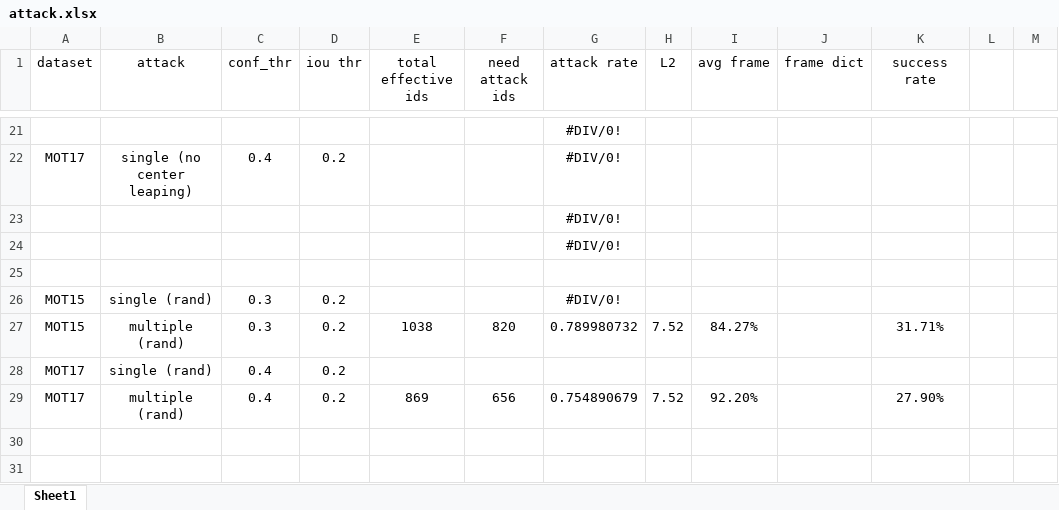
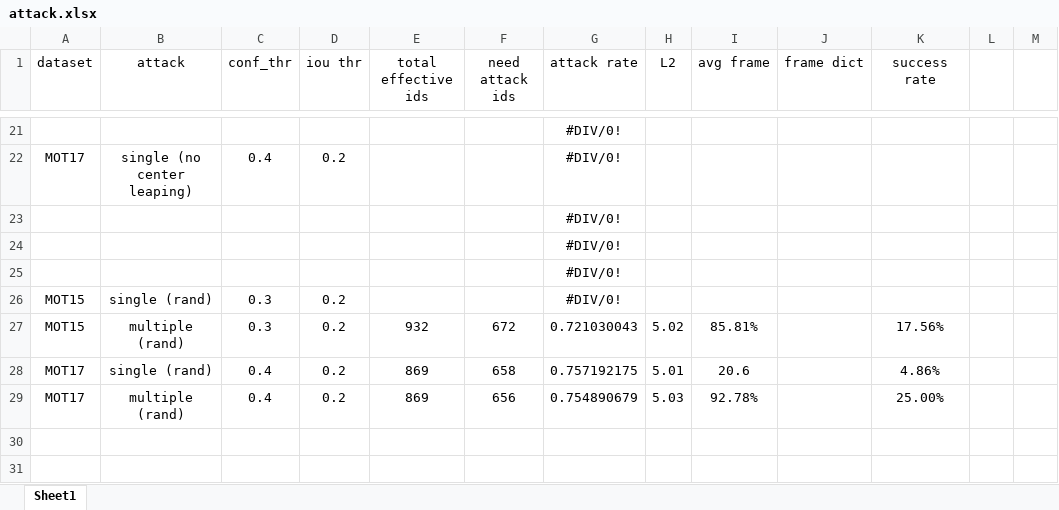
Before and after one commit to DerryHub/FairMOT-attack, an Excel workbook: paper/attack.xlsx, sheet Sheet1, drawn as a sheet; only a part is shown, gaps mark what is left out; values as stored, in another font and other column widths than the file's, no borders; the diff covers the shown part only; the diff names each change by its address in the sheet, - before the commit and + after, or states it on an @@ line.

```diff
--- a/paper/attack.xlsx (sheet Sheet1)
+++ b/paper/attack.xlsx (sheet Sheet1)
-G25 (attack rate): (empty)
+G25 (attack rate): #DIV/0!
-E27 (total effective ids): 1038
+E27 (total effective ids): 932
-F27 (need attack ids): 820
+F27 (need attack ids): 672
-G27 (attack rate): 0.789980732
+G27 (attack rate): 0.721030043
-H27 (L2): 7.52
+H27 (L2): 5.02
-I27 (avg frame): 84.27%
+I27 (avg frame): 85.81%
-K27 (success rate): 31.71%
+K27 (success rate): 17.56%
-E28 (total effective ids): (empty)
+E28 (total effective ids): 869
-F28 (need attack ids): (empty)
+F28 (need attack ids): 658
-G28 (attack rate): (empty)
+G28 (attack rate): 0.757192175
-H28 (L2): (empty)
+H28 (L2): 5.01
-I28 (avg frame): (empty)
+I28 (avg frame): 20.6
-K28 (success rate): (empty)
+K28 (success rate): 4.86%
-H29 (L2): 7.52
+H29 (L2): 5.03
-I29 (avg frame): 92.20%
+I29 (avg frame): 92.78%
-K29 (success rate): 27.90%
+K29 (success rate): 25.00%
```
Also changed, not shown: 2 added rows, 2 removed rows and 14 edited cells elsewhere in this sheet, formulas that keep their value, 1 other file.
